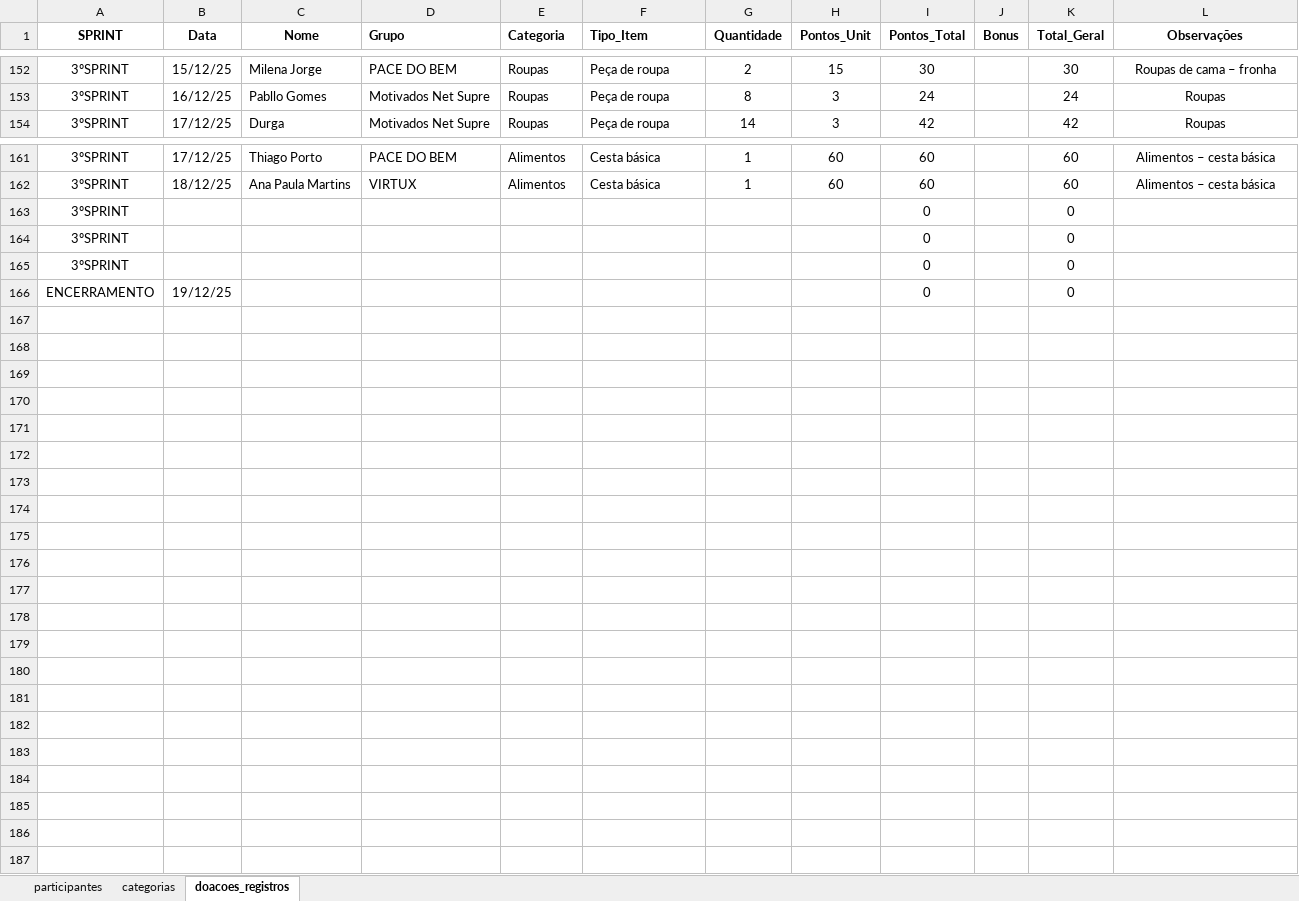
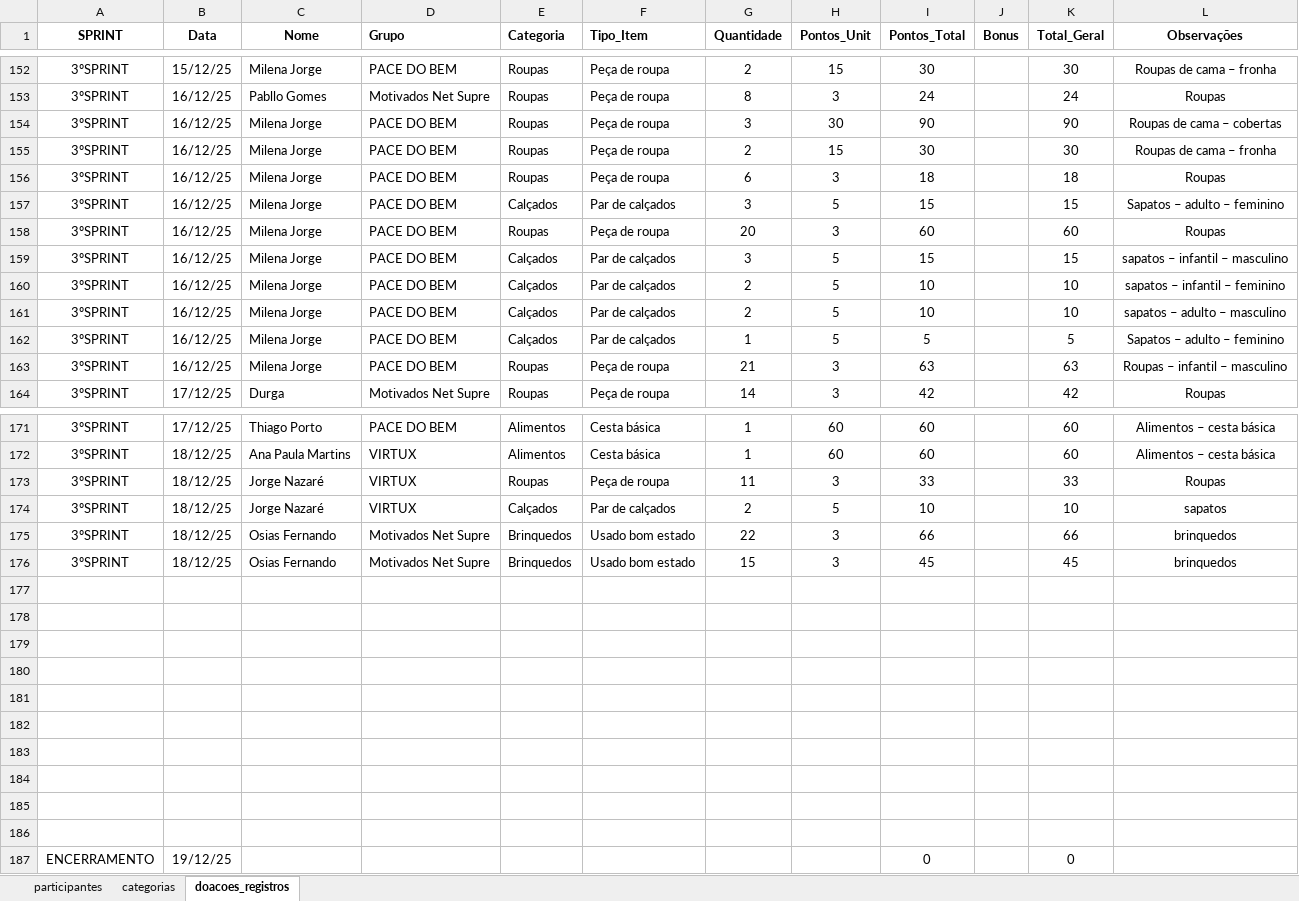
Before and after one commit to Tiagoalvesds/gincana_do_bem, an Excel workbook: planilha_gincana_solidaria.xlsx, sheet doacoes_registros, drawn as a sheet; only a part is shown, gaps mark what is left out; values as stored, in another font and other column widths than the file's, no borders; charts and pictures not drawn; addresses are those after the commit; the diff names each change by its address in the sheet, - before the commit and + after, or states it on an @@ line.

Commit message:
atualizacao_18.12.25

```diff
--- a/planilha_gincana_solidaria.xlsx (sheet doacoes_registros)
+++ b/planilha_gincana_solidaria.xlsx (sheet doacoes_registros)
+row 154: 3ºSPRINT | 16/12/25 | Milena Jorge | PACE DO BEM | Roupas | Peça de roupa | 3 | 30 | 90 |  | 90 | Roupas de cama – cobertas
+row 155: 3ºSPRINT | 16/12/25 | Milena Jorge | PACE DO BEM | Roupas | Peça de roupa | 2 | 15 | 30 |  | 30 | Roupas de cama – fronha
+row 156: 3ºSPRINT | 16/12/25 | Milena Jorge | PACE DO BEM | Roupas | Peça de roupa | 6 | 3 | 18 |  | 18 | Roupas
+row 157: 3ºSPRINT | 16/12/25 | Milena Jorge | PACE DO BEM | Calçados | Par de calçados | 3 | 5 | 15 |  | 15 | Sapatos – adulto – feminino
+row 158: 3ºSPRINT | 16/12/25 | Milena Jorge | PACE DO BEM | Roupas | Peça de roupa | 20 | 3 | 60 |  | 60 | Roupas
+row 159: 3ºSPRINT | 16/12/25 | Milena Jorge | PACE DO BEM | Calçados | Par de calçados | 3 | 5 | 15 |  | 15 | sapatos – infantil – masculino
+row 160: 3ºSPRINT | 16/12/25 | Milena Jorge | PACE DO BEM | Calçados | Par de calçados | 2 | 5 | 10 |  | 10 | sapatos – infantil – feminino
+row 161: 3ºSPRINT | 16/12/25 | Milena Jorge | PACE DO BEM | Calçados | Par de calçados | 2 | 5 | 10 |  | 10 | sapatos – adulto – masculino
+row 162: 3ºSPRINT | 16/12/25 | Milena Jorge | PACE DO BEM | Calçados | Par de calçados | 1 | 5 | 5 |  | 5 | Sapatos – adulto – feminino
+row 163: 3ºSPRINT | 16/12/25 | Milena Jorge | PACE DO BEM | Roupas | Peça de roupa | 21 | 3 | 63 |  | 63 | Roupas – infantil – masculino
+row 173: 3ºSPRINT | 18/12/25 | Jorge Nazaré | VIRTUX | Roupas | Peça de roupa | 11 | 3 | 33 |  | 33 | Roupas
+row 174: 3ºSPRINT | 18/12/25 | Jorge Nazaré | VIRTUX | Calçados | Par de calçados | 2 | 5 | 10 |  | 10 | sapatos
+row 175: 3ºSPRINT | 18/12/25 | Osias Fernando | Motivados Net Supre | Brinquedos | Usado bom estado | 22 | 3 | 66 |  | 66 | brinquedos
+row 176: 3ºSPRINT | 18/12/25 | Osias Fernando | Motivados Net Supre | Brinquedos | Usado bom estado | 15 | 3 | 45 |  | 45 | brinquedos
-row 177: 3ºSPRINT |  |  |  |  |  |  |  | 0 |  | 0
+row 177: (empty)
-row 178: 3ºSPRINT |  |  |  |  |  |  |  | 0 |  | 0
+row 178: (empty)
-row 179: 3ºSPRINT |  |  |  |  |  |  |  | 0 |  | 0
+row 179: (empty)
+row 180: (empty)
+row 181: (empty)
+row 182: (empty)
+row 183: (empty)
+row 184: (empty)
+row 185: (empty)
+row 186: (empty)
```
Also changed, not shown: formulas that keep their value.
